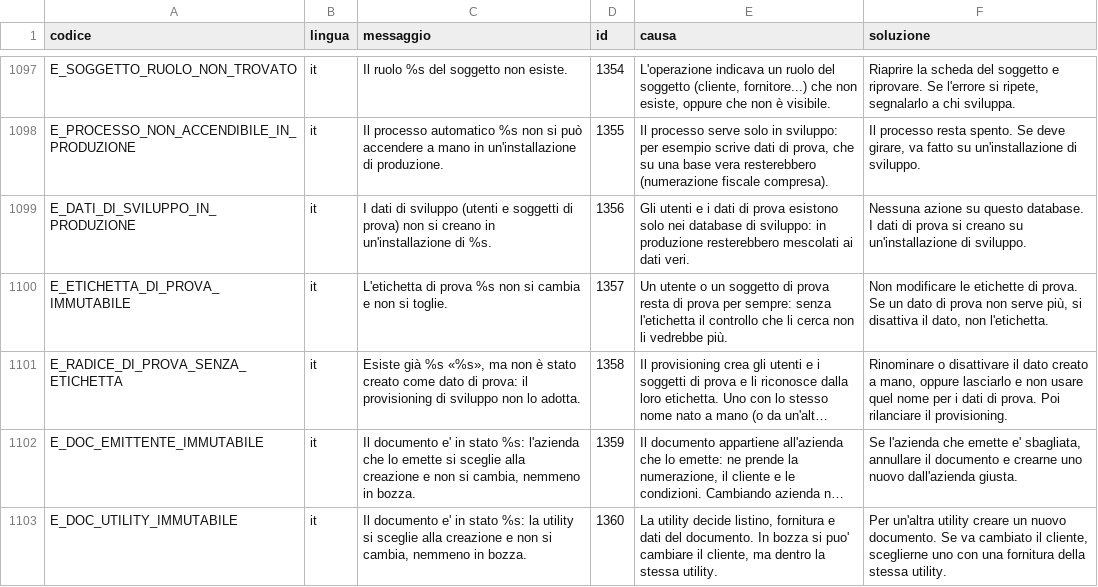
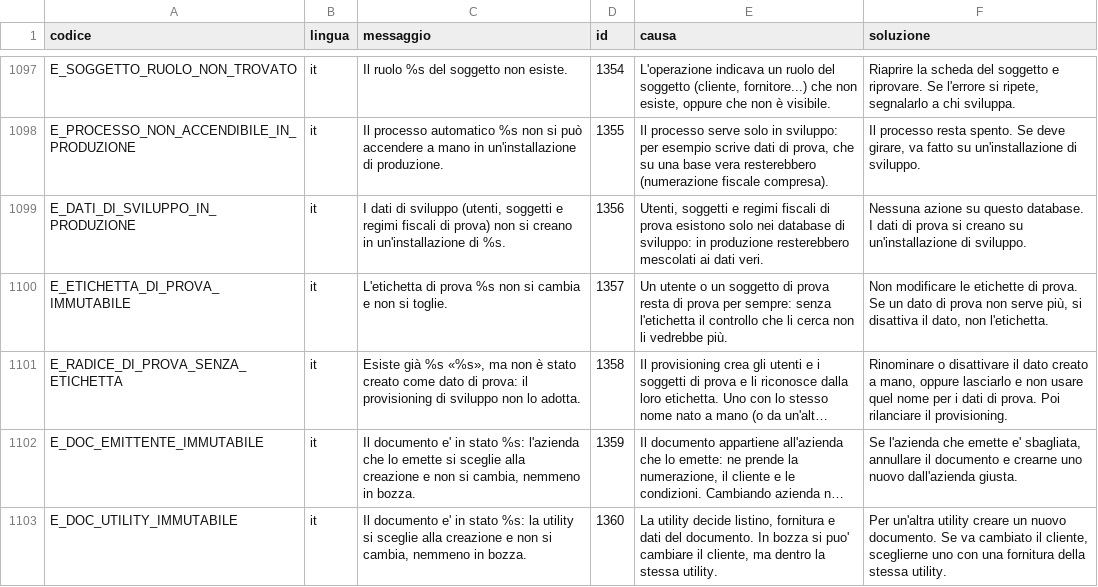
Before and after one commit to Tito-it/ZeroErp, a CSV file: db/changelog/migrations_v2/80_data/sql/config/messaggi_errore.csv, drawn as a sheet; only a part is shown, gaps mark what is left out; long unchanged cells end in ….

```diff
--- a/db/changelog/migrations_v2/80_data/sql/config/messaggi_errore.csv
+++ b/db/changelog/migrations_v2/80_data/sql/config/messaggi_errore.csv
@@ -1098,3 +1098,3 @@ E_SOGGETTO_RUOLO_NON_TROVATO,it,Il ruolo %s del soggetto non esiste.,1354,"L'ope
 E_PROCESSO_NON_ACCENDIBILE_IN_PRODUZIONE,it,Il processo automatico %s non si può accendere a mano in un'installazione di produzione.,1355,"Il processo serve solo in sviluppo: per esempio scrive dati di prova, che su una base vera resterebbero (numerazione fiscale compresa).","Il processo resta spento. Se deve girare, va fatto su un'installazione di sviluppo."
-E_DATI_DI_SVILUPPO_IN_PRODUZIONE,it,I dati di sviluppo (utenti e soggetti di prova) non si creano in un'installazione di %s.,1356,Gli utenti e i dati di prova esistono solo nei database di sviluppo: in produzione resterebbero mescolati ai dati veri.,Nessuna azione su questo database. I dati di prova si creano su un'installazione di sviluppo.
+E_DATI_DI_SVILUPPO_IN_PRODUZIONE,it,"I dati di sviluppo (utenti, soggetti e regimi fiscali di prova) non si creano in un'installazione di %s.",1356,"Utenti, soggetti e regimi fiscali di prova esistono solo nei database di sviluppo: in produzione resterebbero mescolati ai dati veri.",Nessuna azione su questo database. I dati di prova si creano su un'installazione di sviluppo.
 E_ETICHETTA_DI_PROVA_IMMUTABILE,it,L'etichetta di prova %s non si cambia e non si toglie.,1357,Un utente o un soggetto di prova resta di prova per sempre: senza l'etichetta il controllo che li cerca non li vedrebbe più.,"Non modificare le etichette di prova. Se un dato di prova non serve più, si disattiva il dato, non l'etichetta."
```
Also changed, not shown: 9 other files.
